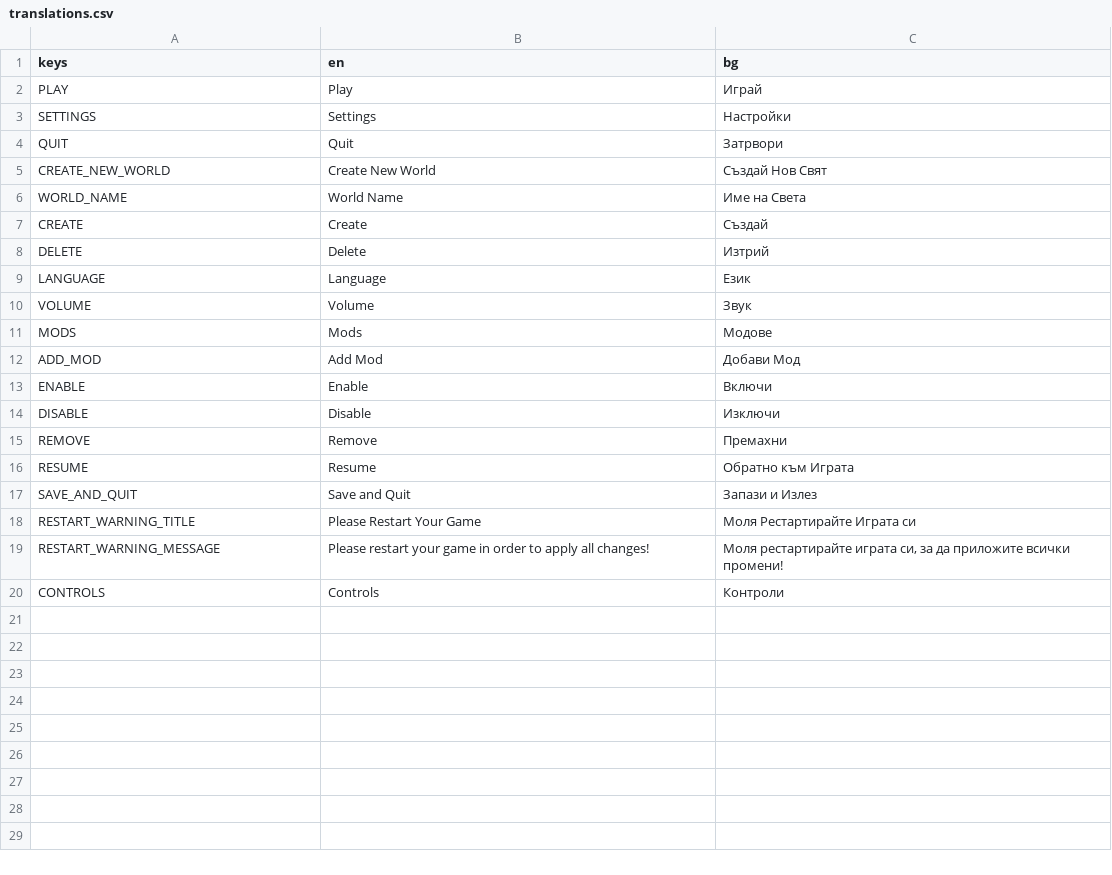
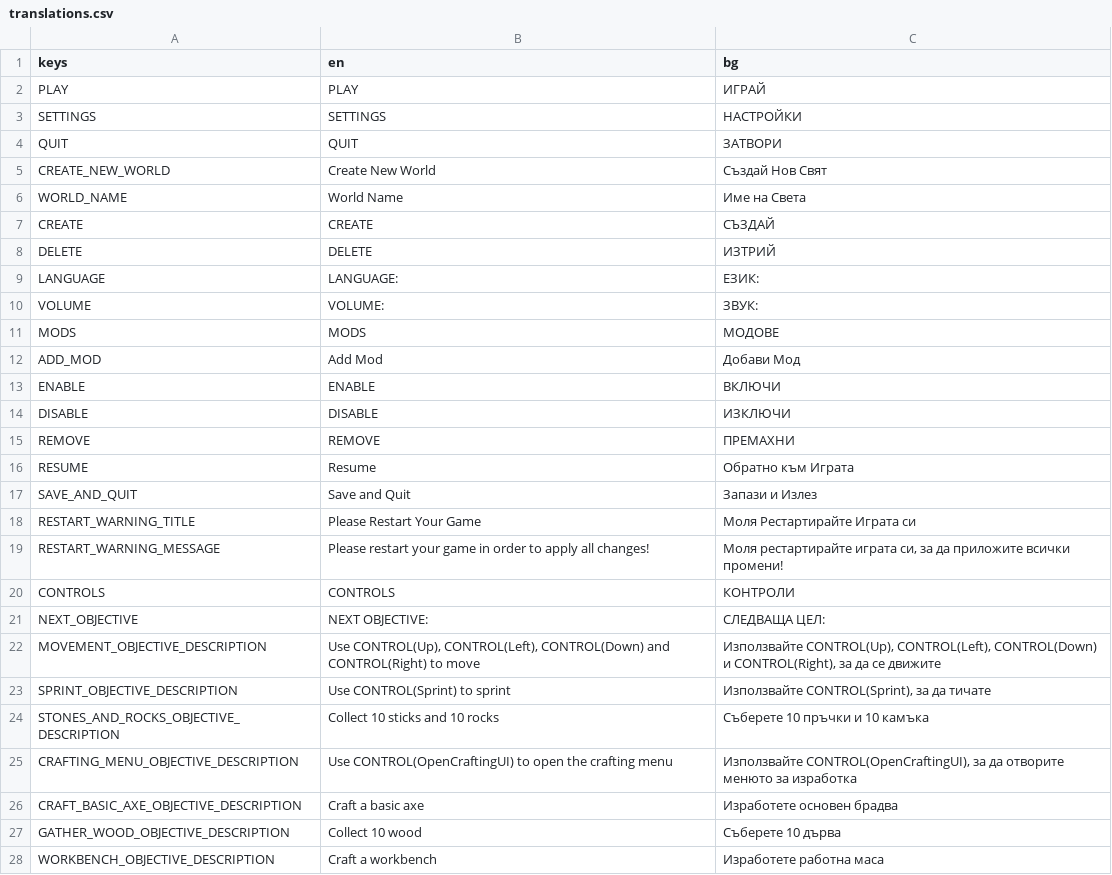
Before and after one commit to KristianNikolov07/stranded-shores, a CSV file: Assets/Locales/translations.csv, drawn as a sheet; only a part is shown; the diff covers the shown part only.

Commit message:
Added more translations

```diff
--- a/Assets/Locales/translations.csv
+++ b/Assets/Locales/translations.csv
@@ -1,16 +1,16 @@
 keys,en,bg
-PLAY,Play,Играй
-SETTINGS,Settings,Настройки
-QUIT,Quit,Затрвори
+PLAY,PLAY,ИГРАЙ
+SETTINGS,SETTINGS,НАСТРОЙКИ
+QUIT,QUIT,ЗАТВОРИ
 CREATE_NEW_WORLD,Create New World,Създай Нов Свят
 WORLD_NAME,World Name,Име на Света
-CREATE,Create,Създай
-DELETE,Delete,Изтрий
-LANGUAGE,Language,Език
-VOLUME,Volume,Звук
-MODS,Mods,Модове
+CREATE,CREATE,СЪЗДАЙ
+DELETE,DELETE,ИЗТРИЙ
+LANGUAGE,LANGUAGE: ,ЕЗИК:
+VOLUME,VOLUME: ,ЗВУК:
+MODS,MODS,МОДОВЕ
 ADD_MOD,Add Mod,Добави Мод
-ENABLE,Enable,Включи
-DISABLE,Disable,Изключи
-REMOVE,Remove,Премахни
+ENABLE,ЕNABLE,ВКЛЮЧИ
+DISABLE,DISABLE,ИЗКЛЮЧИ
+REMOVE,REMOVE,ПРЕМАХНИ
 RESUME,Resume,Обратно към Играта
@@ -19,2 +19,10 @@ RESTART_WARNING_TITLE,Please Restart Your Game,Моля Рестартирайт
 RESTART_WARNING_MESSAGE,Please restart your game in order to apply all changes!,"Моля рестартирайте играта си, за да приложите всички промени!"
-CONTROLS,Controls,Контроли
+CONTROLS,CONTROLS,КОНТРОЛИ
+NEXT_OBJECTIVE,"NEXT OBJECTIVE:","СЛЕДВАЩА ЦЕЛ:"
+MOVEMENT_OBJECTIVE_DESCRIPTION,"Use CONTROL(Up), CONTROL(Left), CONTROL(Down) and CONTROL(Right) to move","Използвайте CONTROL(Up), CONTROL(Left), CONTROL(Down) и CONTROL(Right), за да се движите"
+SPRINT_OBJECTIVE_DESCRIPTION,"Use CONTROL(Sprint) to sprint","Използвайте CONTROL(Sprint), за да тичате"
+STONES_AND_ROCKS_OBJECTIVE_DESCRIPTION,"Collect 10 sticks and 10 rocks","Съберете 10 пръчки и 10 камъка"
+CRAFTING_MENU_OBJECTIVE_DESCRIPTION,"Use CONTROL(OpenCraftingUI) to open the crafting menu","Използвайте CONTROL(OpenCraftingUI), за да отворите менюто за изработка"
+CRAFT_BASIC_AXE_OBJECTIVE_DESCRIPTION,"Craft a basic axe","Изработете основен брадва"
+GATHER_WOOD_OBJECTIVE_DESCRIPTION,"Collect 10 wood","Съберете 10 дърва"
+WORKBENCH_OBJECTIVE_DESCRIPTION,"Craft a workbench","Изработете работна маса"
```
Also changed, not shown: 1 added row elsewhere in this file, 4 other files.
